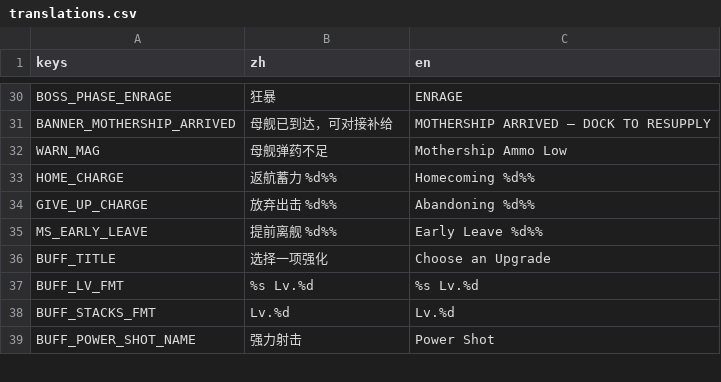
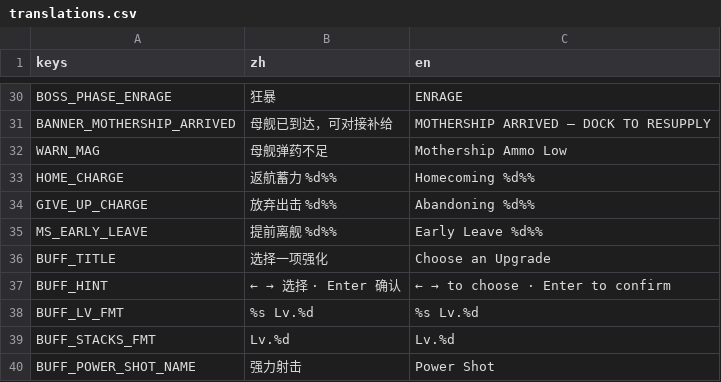
Before and after one commit to NeverToEver/InfiAir, a CSV file: data/translations.csv, drawn as a sheet; only a part is shown, gaps mark what is left out; the diff names each change by its address in the sheet, - before the commit and + after, or states it on an @@ line.

Commit message:
feat: 弹反盾 360° 全周化 + 视觉重做 + 对局 HUD 美化（2026-08-10）——parry.arc_deg 140→360（判定 + 视觉，配置保留 <360 扇形能力）；盾视觉三层结构（14 格分段能量盾缘 ADD 辉光 + 淡金光罩 + 收敛珍珠流光）+ 激活金光一闪脉冲（SetParryActivatePulse）+ 命中 0.18s 白金星亮（SetParryFlash）；HUD 左下四仪表分行消重叠/角落页签式标签/Boss 血条切角括号背板/buff 坞 20px 安全边距/三选一标题金线 + 操作提示行（新 i18n 键 BUFF_HINT）；parry_test 扇区外用例改写全周语义；DESIGN_BASELINE/ARCHITECTURE/BALANCE_MAP 同步。注：Player.cs 一并并入上一 perf 批次的燃油缓存与清弹平方距离两处（同文件混排无法整文件拆分）；BALANCE_MAP 含两批键位重收录

```diff
--- a/data/translations.csv
+++ b/data/translations.csv
+row 37: BUFF_HINT | ← → 选择 · Enter 确认 | ← → to choose · Enter to confirm
```
Also changed, not shown: 11 other files.
